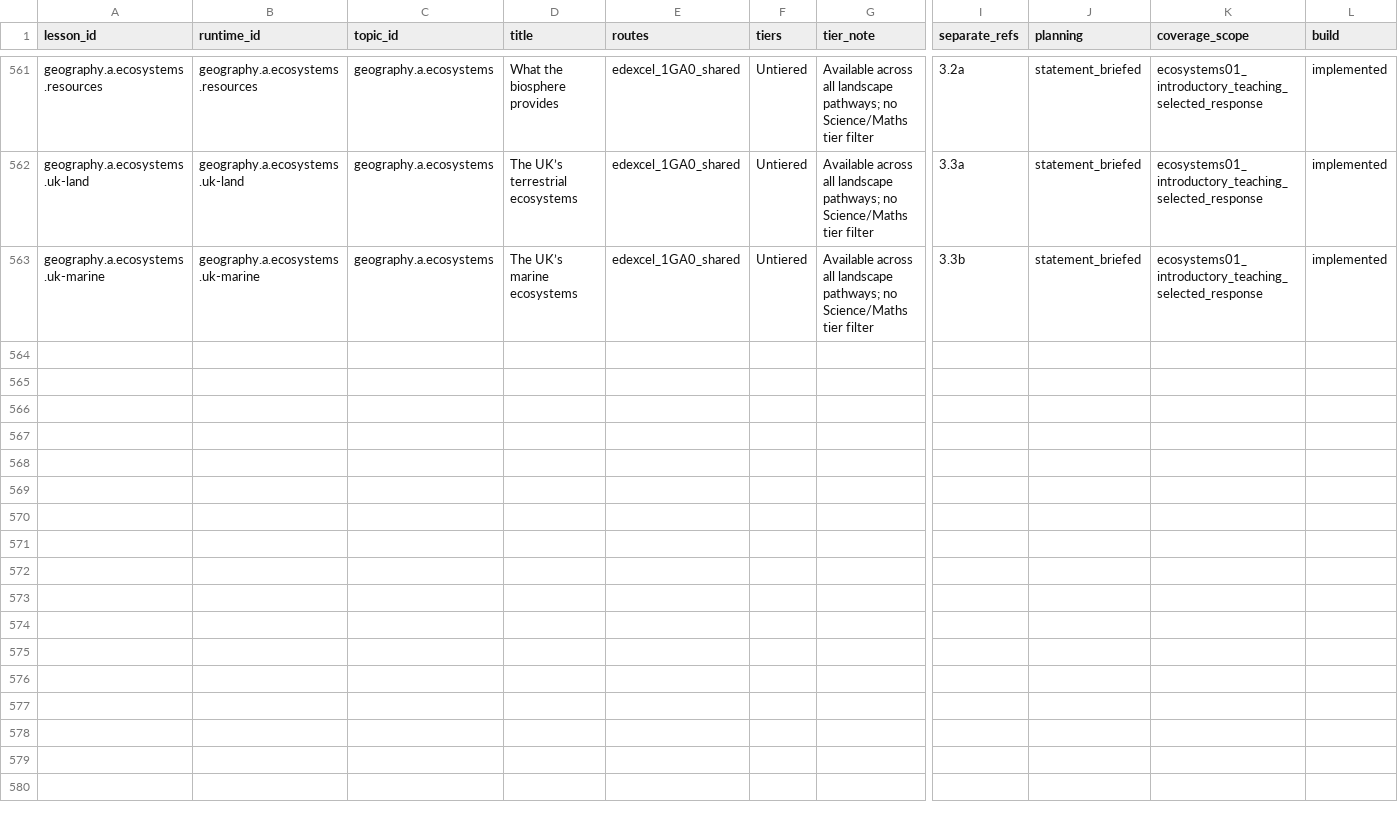
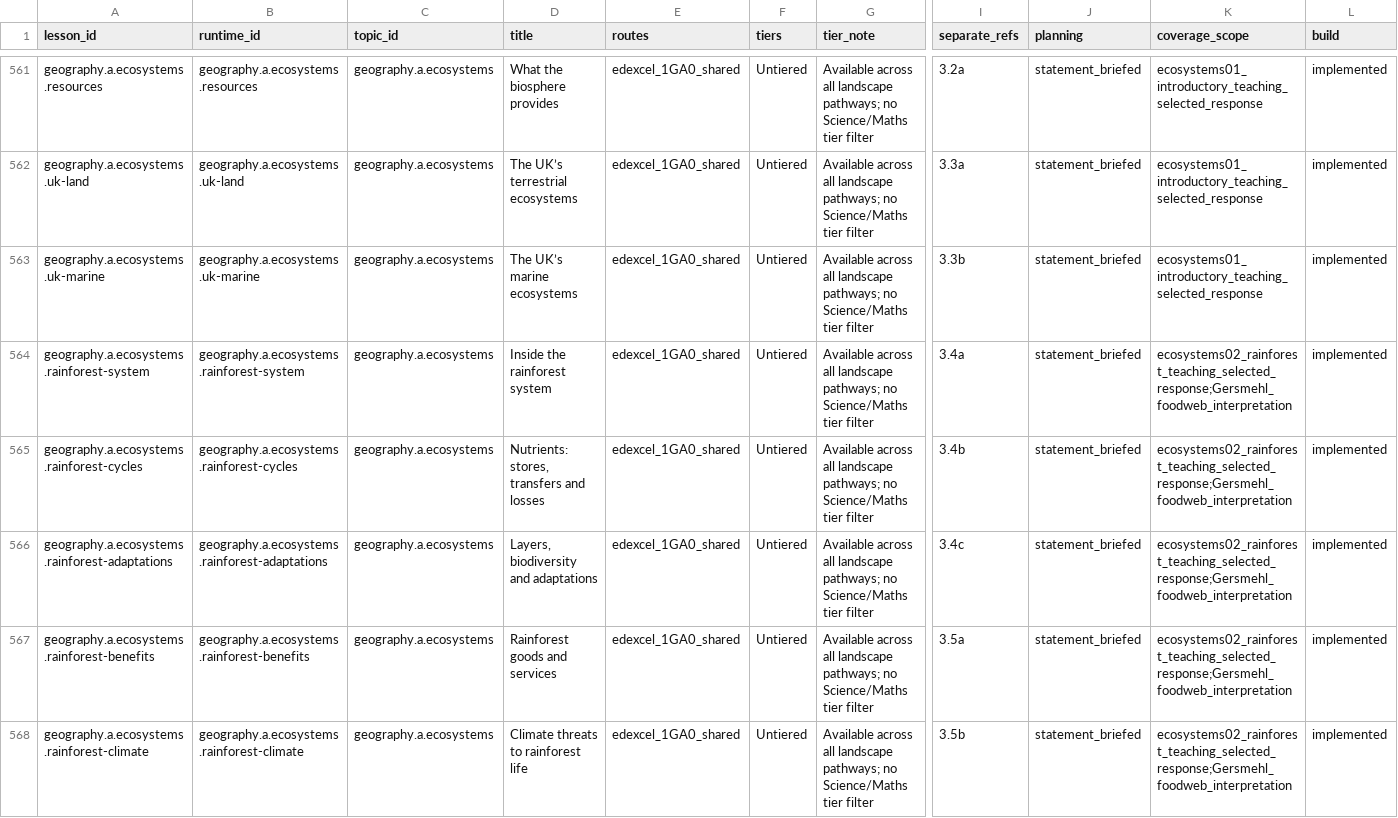
Before and after one commit to adamscourfield/crashcourse, a CSV file: curriculum/lesson-register.csv, drawn as a sheet; only a part is shown, gaps mark what is left out; rows hold the shown columns only; the diff names each change by its address in the sheet, - before the commit and + after, or states it on an @@ line.

Commit message:
Build five rainforest lessons with nutrient cycles adaptations and climate models

```diff
--- a/curriculum/lesson-register.csv
+++ b/curriculum/lesson-register.csv
+row 564: geography.a.ecosystems.rainforest-system | geography.a.ecosystems.rainforest-system | geography.a.ecosystems | Inside the rainforest system | edexcel_1GA0_shared | Untiered | Available across all landscape pathways; no Science/Maths tier filter | 3.4a | statement_briefed | ecosystems02_rainforest_teaching_selected_response;Gersmehl_foodweb_interpretation | implemented
+row 565: geography.a.ecosystems.rainforest-cycles | geography.a.ecosystems.rainforest-cycles | geography.a.ecosystems | Nutrients: stores, transfers and losses | edexcel_1GA0_shared | Untiered | Available across all landscape pathways; no Science/Maths tier filter | 3.4b | statement_briefed | ecosystems02_rainforest_teaching_selected_response;Gersmehl_foodweb_interpretation | implemented
+row 566: geography.a.ecosystems.rainforest-adaptations | geography.a.ecosystems.rainforest-adaptations | geography.a.ecosystems | Layers, biodiversity and adaptations | edexcel_1GA0_shared | Untiered | Available across all landscape pathways; no Science/Maths tier filter | 3.4c | statement_briefed | ecosystems02_rainforest_teaching_selected_response;Gersmehl_foodweb_interpretation | implemented
+row 567: geography.a.ecosystems.rainforest-benefits | geography.a.ecosystems.rainforest-benefits | geography.a.ecosystems | Rainforest goods and services | edexcel_1GA0_shared | Untiered | Available across all landscape pathways; no Science/Maths tier filter | 3.5a | statement_briefed | ecosystems02_rainforest_teaching_selected_response;Gersmehl_foodweb_interpretation | implemented
+row 568: geography.a.ecosystems.rainforest-climate | geography.a.ecosystems.rainforest-climate | geography.a.ecosystems | Climate threats to rainforest life | edexcel_1GA0_shared | Untiered | Available across all landscape pathways; no Science/Maths tier filter | 3.5b | statement_briefed | ecosystems02_rainforest_teaching_selected_response;Gersmehl_foodweb_interpretation | implemented
```
Also changed, not shown: curriculum/geography-a-integrated-skills.csv, curriculum/geography-a-lesson-roadmap.csv, 27 other files.
